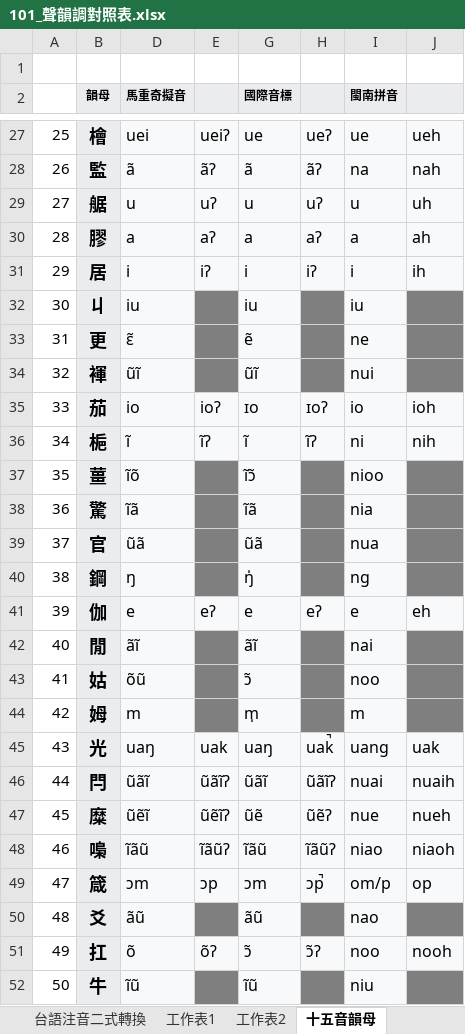
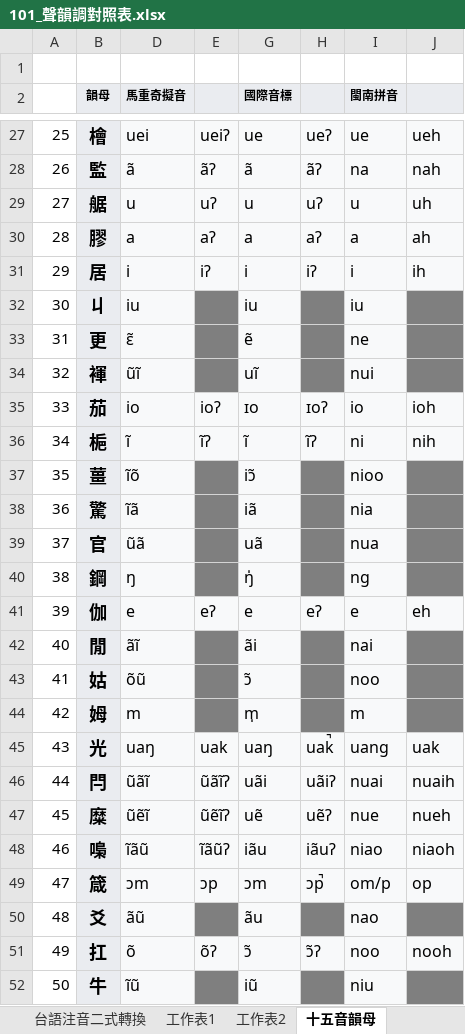
Before and after one commit to AlanJui/rime-tlpa, an Excel workbook: docs/101_聲韻調對照表.xlsx, sheet 十五音韻母, drawn as a sheet; only a part is shown, gaps mark what is left out; values as stored, in another font and other column widths than the file's, no borders; the diff names each change by its address in the sheet, - before the commit and + after, or states it on an @@ line.

```diff
--- a/docs/101_聲韻調對照表.xlsx (sheet 十五音韻母)
+++ b/docs/101_聲韻調對照表.xlsx (sheet 十五音韻母)
-G34 (國際音標): ũĩ
+G34 (國際音標): uĩ
-G37 (國際音標): ĩɔ̃
+G37 (國際音標): iɔ̃
-G38 (國際音標): ĩã
+G38 (國際音標): iã
-G39 (國際音標): ũã
+G39 (國際音標): uã
-G42 (國際音標): ãĩ
+G42 (國際音標): ãi
-G46 (國際音標): ũãĩ
+G46 (國際音標): uãi
-H46: ũãĩʔ
+H46: uãiʔ
-G47 (國際音標): ũẽ
+G47 (國際音標): uẽ
-H47: ũẽʔ
+H47: uẽʔ
-G48 (國際音標): ĩãũ
+G48 (國際音標): iãu
-H48: ĩãũʔ
+H48: iãuʔ
-G50 (國際音標): ãũ
+G50 (國際音標): ãu
-G52 (國際音標): ĩũ
+G52 (國際音標): iũ
```
Also changed, not shown: sheet 【韻】韻母對照表（十五音）, sheet 【調】聲調對照表, sheet 【韻】韻母清單（台羅拼音）, sheet 【韻】韻母對照表 (2), sheet 台語音標韻母清單【依字長反排序】 (2), sheet 韻母轉換規則, 1 more sheet, other sheet tabs, formulas that keep their value, 3 other files.
